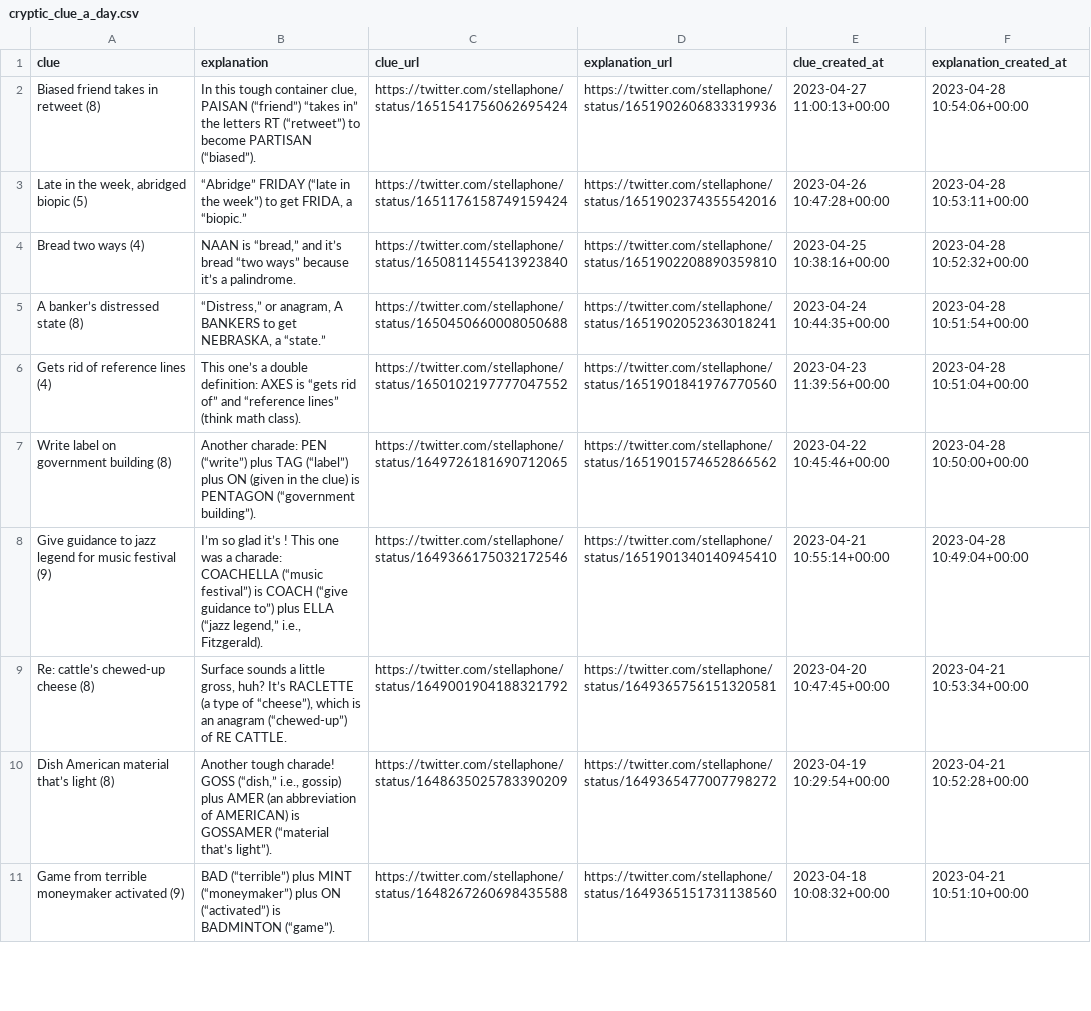
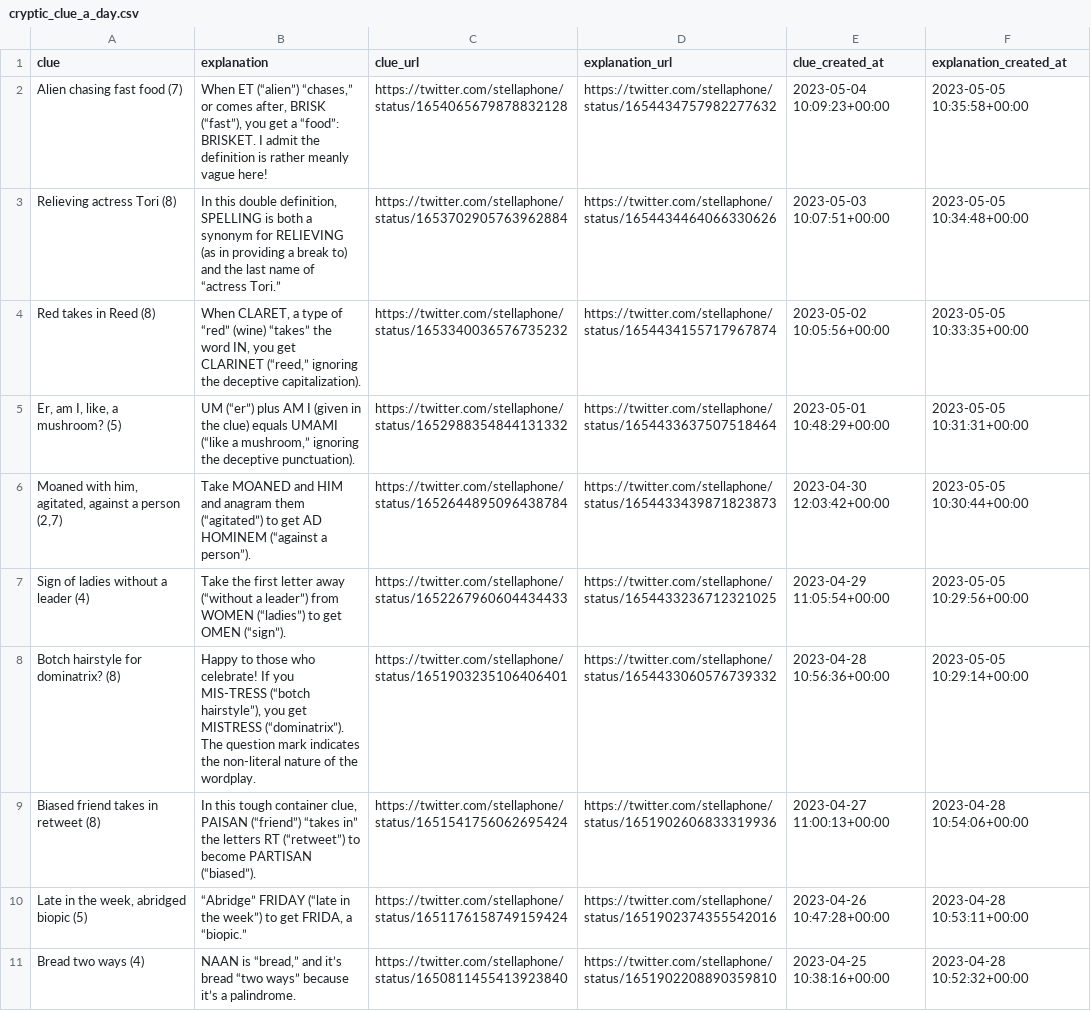
Before and after one commit to eigenfoo/cryptic-clue-a-day, a CSV file: cryptic_clue_a_day.csv, drawn as a sheet; only a part is shown; the shorter side is filled out with more unchanged rows; the diff names each change by its address in the sheet, - before the commit and + after, or states it on an @@ line.

```diff
--- a/cryptic_clue_a_day.csv
+++ b/cryptic_clue_a_day.csv
+row 2: Alien chasing fast food (7) | When ET (“alien”) “chases,” or comes after, BRISK (“fast”), you get a “food”: BRISKET. I admit the definition is rather meanly vague here! | https://twitter.com/stellaphone/status/1654065679878832128 | https://twitter.com/stellaphone/status/1654434757982277632 | 2023-05-04 10:09:23+00:00 | 2023-05-05 10:35:58+00:00
+row 3: Relieving actress Tori (8) | In this double definition, SPELLING is both a synonym for RELIEVING (as in providing a break to) and the last name of “actress Tori.” | https://twitter.com/stellaphone/status/1653702905763962884 | https://twitter.com/stellaphone/status/1654434464066330626 | 2023-05-03 10:07:51+00:00 | 2023-05-05 10:34:48+00:00
+row 4: Red takes in Reed (8) | When CLARET, a type of “red” (wine) “takes” the word IN, you get CLARINET (“reed,” ignoring the deceptive capitalization). | https://twitter.com/stellaphone/status/1653340036576735232 | https://twitter.com/stellaphone/status/1654434155717967874 | 2023-05-02 10:05:56+00:00 | 2023-05-05 10:33:35+00:00
+row 5: Er, am I, like, a mushroom? (5) | UM (“er”) plus AM I (given in the clue) equals UMAMI (“like a mushroom,” ignoring the deceptive punctuation). | https://twitter.com/stellaphone/status/1652988354844131332 | https://twitter.com/stellaphone/status/1654433637507518464 | 2023-05-01 10:48:29+00:00 | 2023-05-05 10:31:31+00:00
+row 6: Moaned with him, agitated, against a person (2,7) | Take MOANED and HIM and anagram them (“agitated”) to get AD HOMINEM (“against a person”). | https://twitter.com/stellaphone/status/1652644895096438784 | https://twitter.com/stellaphone/status/1654433439871823873 | 2023-04-30 12:03:42+00:00 | 2023-05-05 10:30:44+00:00
+row 7: Sign of ladies without a leader (4) | Take the first letter away (“without a leader”) from WOMEN (“ladies”) to get OMEN (“sign”). | https://twitter.com/stellaphone/status/1652267960604434433 | https://twitter.com/stellaphone/status/1654433236712321025 | 2023-04-29 11:05:54+00:00 | 2023-05-05 10:29:56+00:00
+row 8: Botch hairstyle for dominatrix? (8) | Happy to those who celebrate! If you MIS-TRESS (“botch hairstyle”), you get MISTRESS (“dominatrix”). The question mark indicates the non-literal nature of the wordplay. | https://twitter.com/stellaphone/status/1651903235106406401 | https://twitter.com/stellaphone/status/1654433060576739332 | 2023-04-28 10:56:36+00:00 | 2023-05-05 10:29:14+00:00
```
Also changed, not shown: 1 other file.
